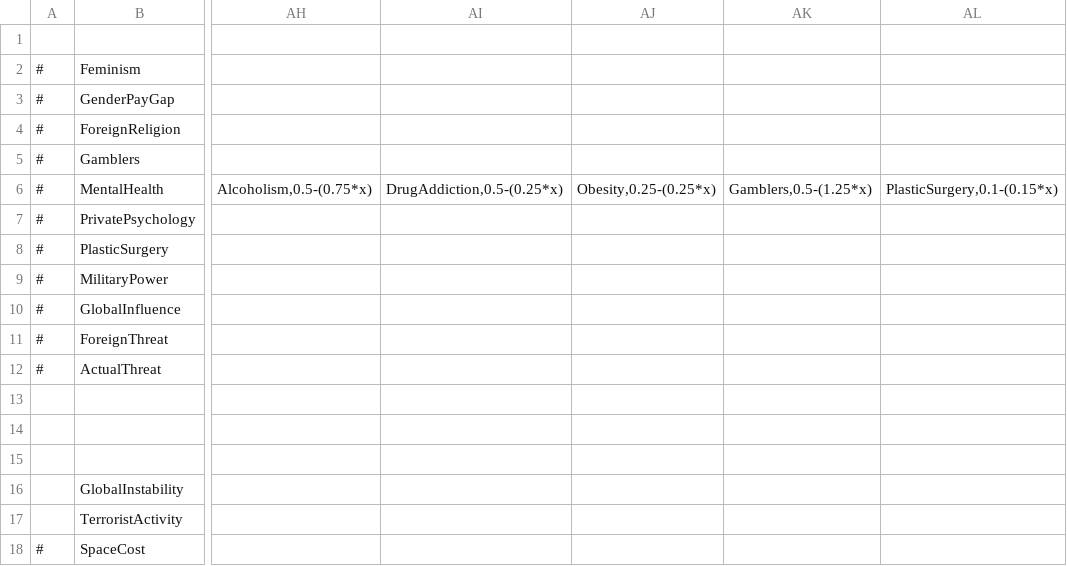
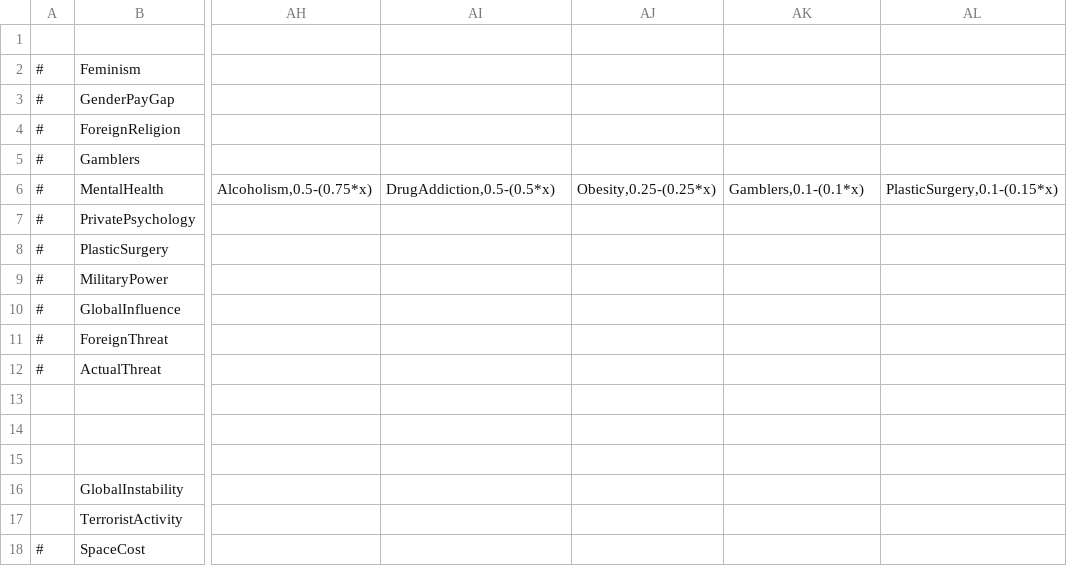
Before and after one commit to Eisdaemon/GerOverhaul, a CSV file: data/simulation/simulation.csv, drawn as a sheet; only a part is shown, gaps mark what is left out; the diff names each change by its address in the sheet, - before the commit and + after, or states it on an @@ line.

```diff
--- a/data/simulation/simulation.csv
+++ b/data/simulation/simulation.csv
-AI6: DrugAddiction,0.5-(0.25*x)
+AI6: DrugAddiction,0.5-(0.5*x)
-AK6: Gamblers,0.5-(1.25*x)
+AK6: Gamblers,0.1-(0.1*x)
```
Also changed, not shown: data/simulation/policies.csv, 13 other files.
